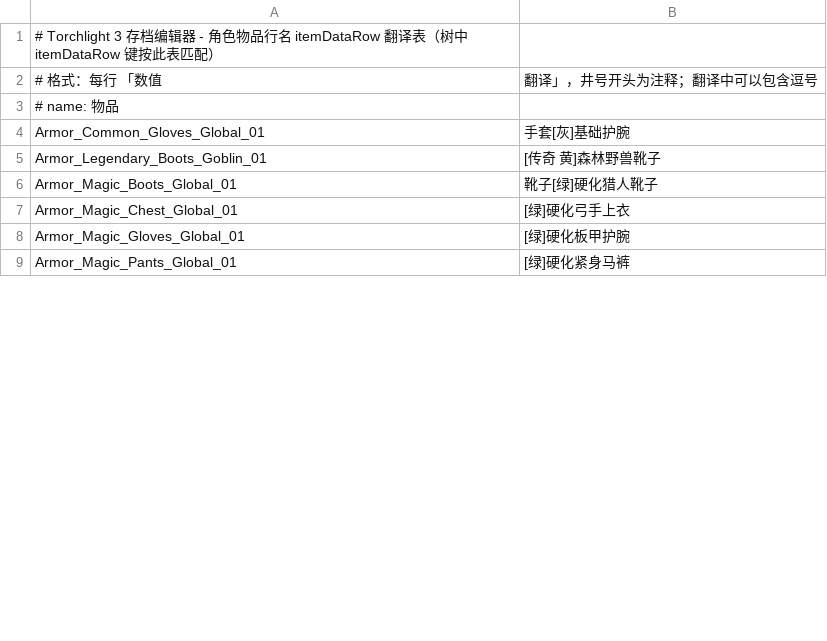
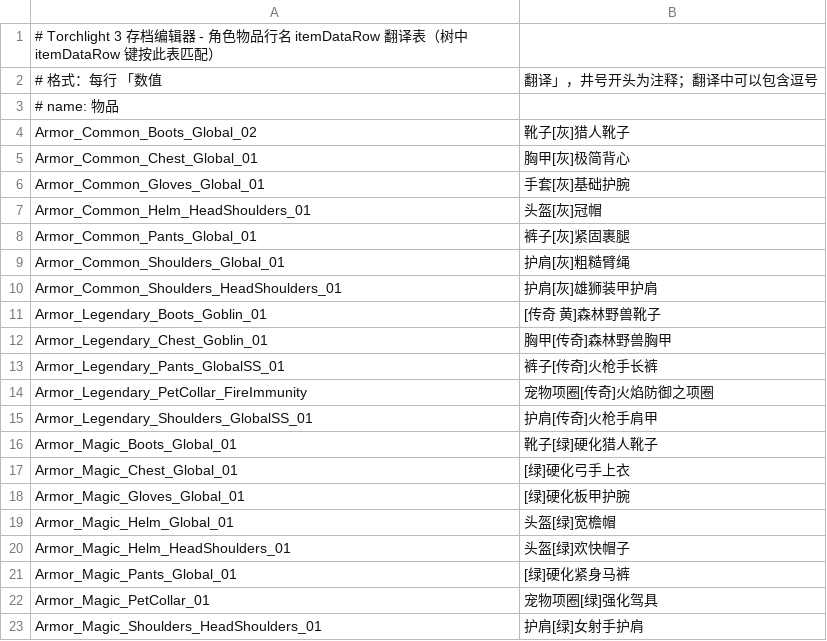
Before and after one commit to Jackxwb/torchlight-3-save-editor, a CSV file: ui/data/itemDataRow.csv, drawn as a sheet; only a part is shown; the diff covers the shown part only; the diff names each change by its address in the sheet, - before the commit and + after, or states it on an @@ line.

```diff
--- a/ui/data/itemDataRow.csv
+++ b/ui/data/itemDataRow.csv
+row 4: Armor_Common_Boots_Global_02 | 靴子[灰]猎人靴子
+row 5: Armor_Common_Chest_Global_01 | 胸甲[灰]极简背心
+row 7: Armor_Common_Helm_HeadShoulders_01 | 头盔[灰]冠帽
+row 8: Armor_Common_Pants_Global_01 | 裤子[灰]紧固裹腿
+row 9: Armor_Common_Shoulders_Global_01 | 护肩[灰]粗糙臂绳
+row 10: Armor_Common_Shoulders_HeadShoulders_01 | 护肩[灰]雄狮装甲护肩
+row 12: Armor_Legendary_Chest_Goblin_01 | 胸甲[传奇]森林野兽胸甲
+row 13: Armor_Legendary_Pants_GlobalSS_01 | 裤子[传奇]火枪手长裤
+row 14: Armor_Legendary_PetCollar_FireImmunity | 宠物项圈[传奇]火焰防御之项圈
+row 15: Armor_Legendary_Shoulders_GlobalSS_01 | 护肩[传奇]火枪手肩甲
+row 19: Armor_Magic_Helm_Global_01 | 头盔[绿]宽檐帽
+row 20: Armor_Magic_Helm_HeadShoulders_01 | 头盔[绿]欢快帽子
+row 22: Armor_Magic_PetCollar_01 | 宠物项圈[绿]强化驾具
+row 23: Armor_Magic_Shoulders_HeadShoulders_01 | 护肩[绿]女射手护肩
```
Also changed, not shown: 34 added rows and 1 edited cell elsewhere in this file, ui/data/affixName.csv, ui/data/autoColor.csv.
